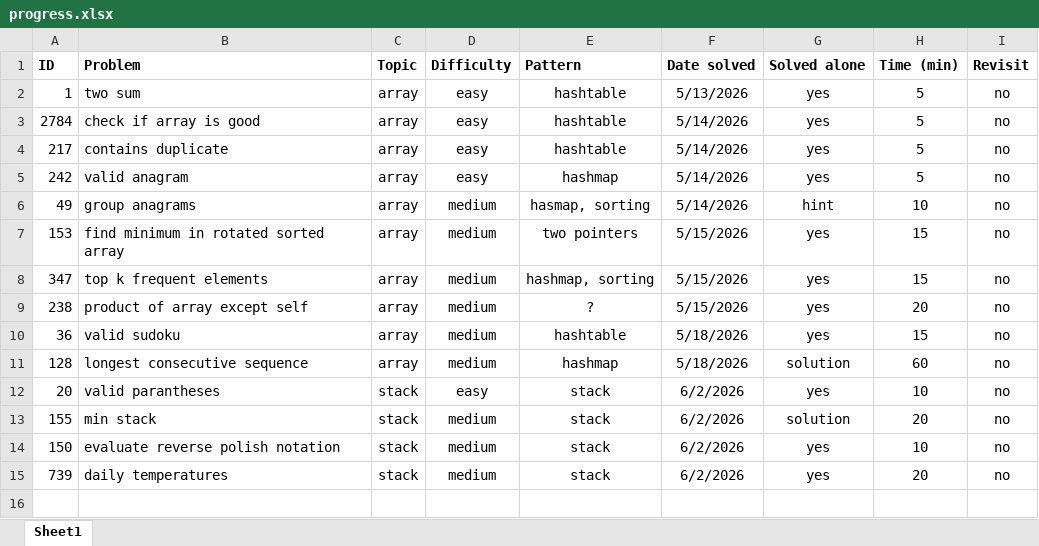
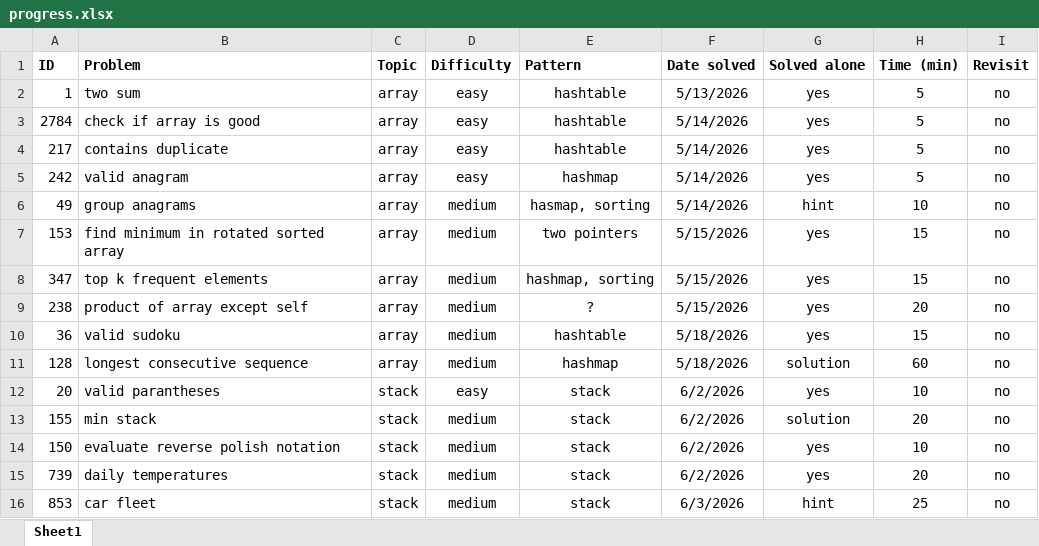
Before and after one commit to KusaTea/leetcode-solutions, an Excel workbook: progress.xlsx, sheet Sheet1, drawn as a sheet; values as stored, in another font and other column widths than the file's, no borders; table styles not drawn; the diff names each change by its address in the sheet, - before the commit and + after, or states it on an @@ line.

Commit message:
solve: 03.06.2026

```diff
--- a/progress.xlsx (sheet Sheet1)
+++ b/progress.xlsx (sheet Sheet1)
+row 16: 853 | car fleet | stack | medium | stack | 6/3/2026 | hint | 25 | no
```
Also changed, not shown: 3 other files.
